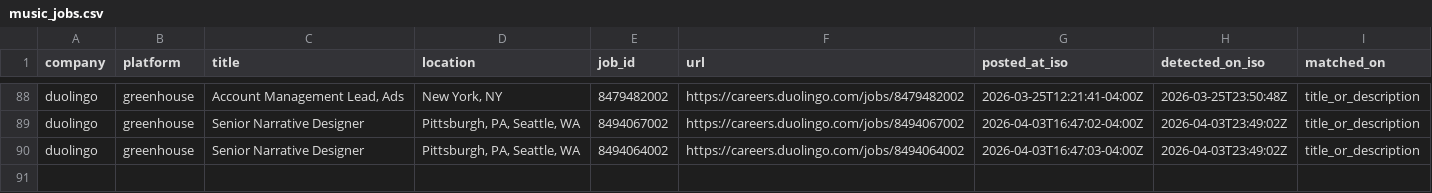
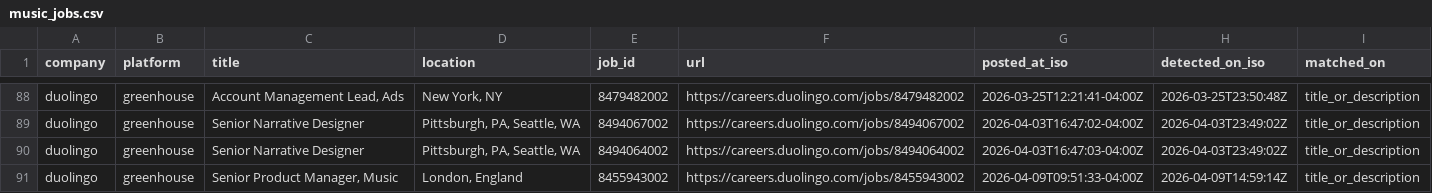
Before and after one commit to mollyoliviamund-maker/music-jobs, a CSV file: music_jobs.csv, drawn as a sheet; only a part is shown, gaps mark what is left out.

```diff
--- a/music_jobs.csv
+++ b/music_jobs.csv
@@ -90 +90,2 @@ duolingo,greenhouse,Senior Narrative Designer,"Pittsburgh, PA, Seattle, WA",8494
 duolingo,greenhouse,Senior Narrative Designer,"Pittsburgh, PA, Seattle, WA",8494064002,https://careers.duolingo.com/jobs/8494064002,2026-04-03T16:47:03-04:00Z,2026-04-03T23:49:02Z,title_or_description
+duolingo,greenhouse,"Senior Product Manager, Music","London, England",8455943002,https://careers.duolingo.com/jobs/8455943002,2026-04-09T09:51:33-04:00Z,2026-04-09T14:59:14Z,title_or_description
```
Also changed, not shown: 1 other file.
